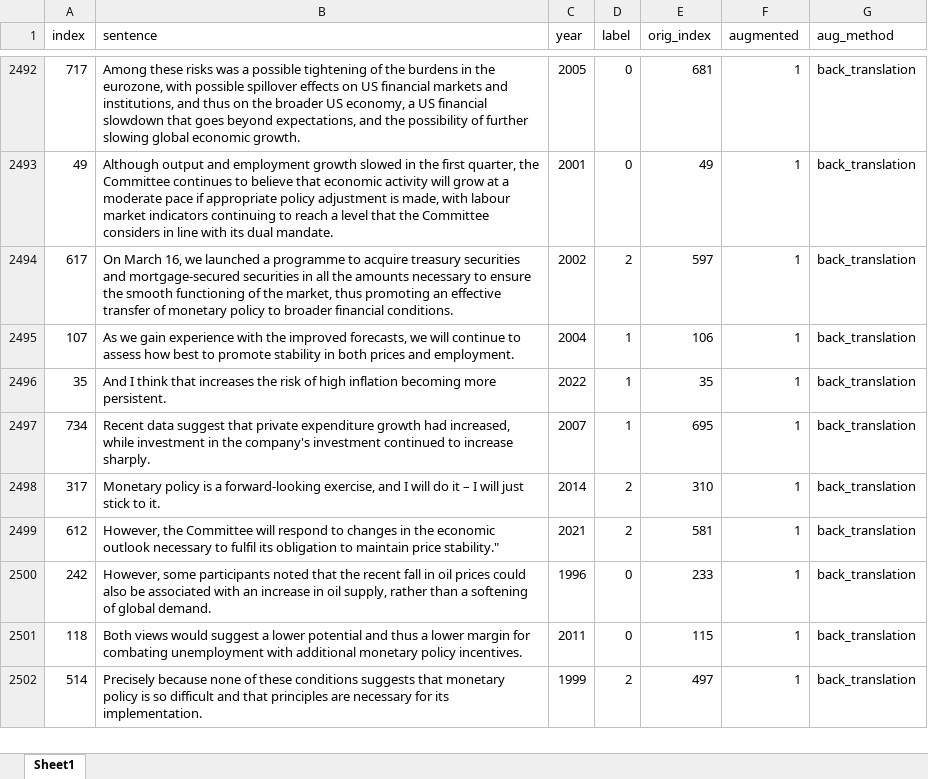
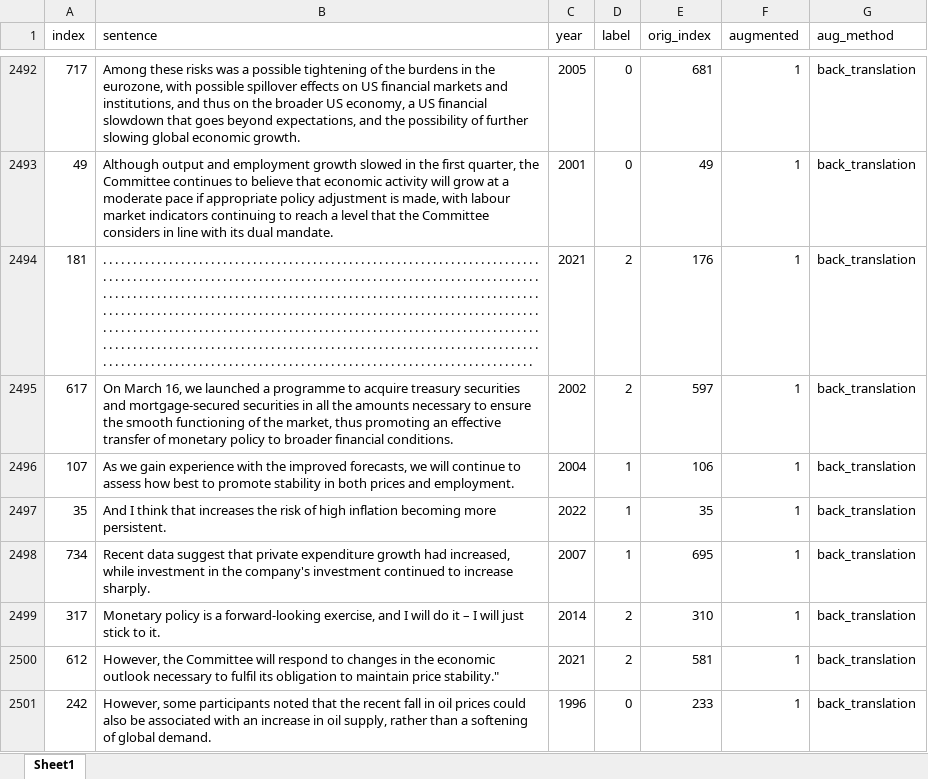
Before and after one commit to StrawHatSWE/COMP9444_26T2_FOMC_Analysis, an Excel workbook: dataset/test-and-training/augmented_data/augmented_train_data/lab-manual-split-combine-train-5768.xlsx, sheet Sheet1, drawn as a sheet; only a part is shown, gaps mark what is left out; the shorter side is filled out with more unchanged rows; values as stored, in another font and other column widths than the file's, no borders; the diff covers the shown part only; the diff names each change by its address in the sheet, - before the commit and + after, or states it on an @@ line.

```diff
--- a/dataset/test-and-training/augmented_data/augmented_train_data/lab-manual-split-combine-train-5768.xlsx (sheet Sheet1)
+++ b/dataset/test-and-training/augmented_data/augmented_train_data/lab-manual-split-combine-train-5768.xlsx (sheet Sheet1)
+row 2494: 181 | . . . . . . . . . . . . . . . . . . . . . . . . . . . . . . . . . . . . . . . . . . . . . . . . . . . . . . . . . . . . . . . . . . . . . . . . . . . . . . . . . . . . . . . . . . . . . . . . . . . . . . . . . . . . . . . . . . . . . . . . . . . . . . . . . . . . . . . . . . . . . . . . . . . . . . . . . . . . . . . . . . . . . . . . . . . . . . . . . . . . . . . . . . . . . . . . . . . . . . . . . . . . . . . . . . . . . . . . . . . . . . . . . . . . . . . . . . . . . . . . . . . . . . . . . . . . . . . . . . . . . . . . . . . . . . . . . . . . . . . . . . . . . . . . . . . . . . . . . . . . . . . . . . . . . . . . . . . . . . . . . . . . . . . . . . . . . . . . . . . . . . . . . . . . . . . . . . . . . . . . . . . . . . . . . . . . . . . . . . . . . . . . . . . . . . . . . . . . . . . . . . . . . . . . . . . . . . . . . . . . . . . . . . . . . . . . . . . . . . . . . . . . . . . . . . . . . . . . . . . . . . . . . . . . . . . . . . . . . . . . . . . . . . . . . . . . . . . . . . . . . . . . . . . . . . | 2021 | 2 | 176 | 1 | back_translation
```
Also changed, not shown: 4 added rows elsewhere in this sheet, dataset/test-and-training/augmented_data/augmented_train_data/lab-manual-combine-train-5768.xlsx, dataset/test-and-training/augmented_data/augmented_train_data/lab-manual-combine-train-78516.xlsx, 46 other files.
